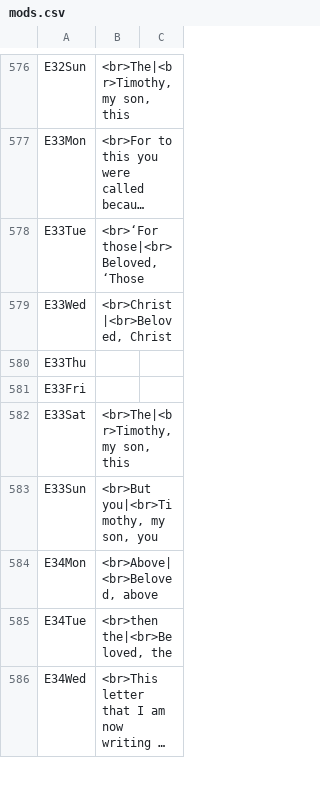
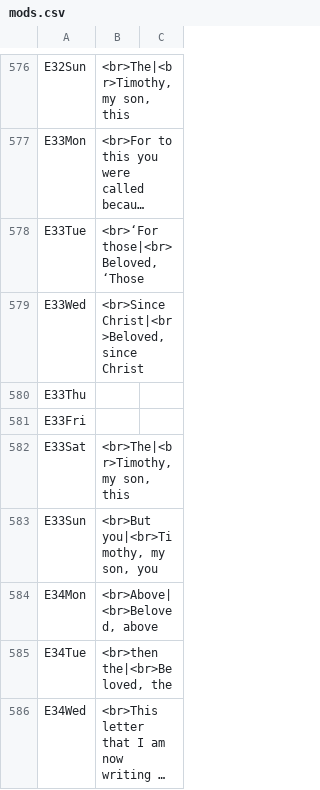
Before and after one commit to cmbryan/yocal, a CSV file: db/mods.csv, drawn as a sheet; only a part is shown, gaps mark what is left out; long unchanged cells end in …; the diff names each change by its address in the sheet, - before the commit and + after, or states it on an @@ line.

Commit message:
Tweak

```diff
--- a/db/mods.csv
+++ b/db/mods.csv
-B579: <br>Christ|<br>Beloved, Christ
+B579: <br>Since Christ|<br>Beloved, since Christ
```
